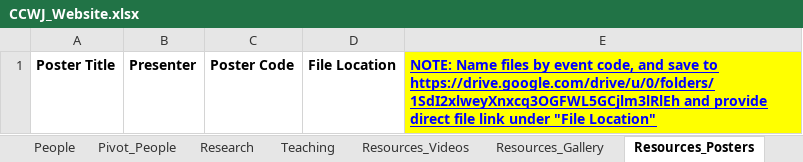
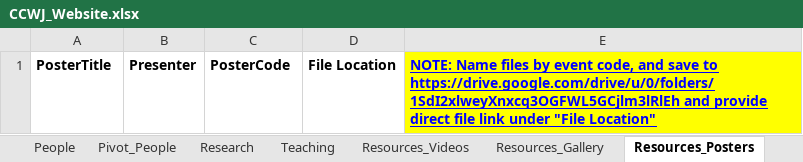
Before and after one commit to ccwj-ualberta/ccwj-quarto, an Excel workbook: CCWJ_Website.xlsx, sheet Resources_Posters, drawn as a sheet; values as stored, in another font and other column widths than the file's, no borders; charts and pictures not drawn; the diff names each change by its address in the sheet, - before the commit and + after, or states it on an @@ line.

```diff
--- a/CCWJ_Website.xlsx (sheet Resources_Posters)
+++ b/CCWJ_Website.xlsx (sheet Resources_Posters)
-A1: Poster Title
+A1: PosterTitle
-C1: Poster Code
+C1: PosterCode
```
Also changed, not shown: sheet About_Lab_Equipment, sheet People, sheet About_Us, sheet Join_Us, sheet Research, sheet Teaching, 2 more sheets, other sheet tabs, formulas that keep their value, hidden cells, charts or pictures, 9 other files.
